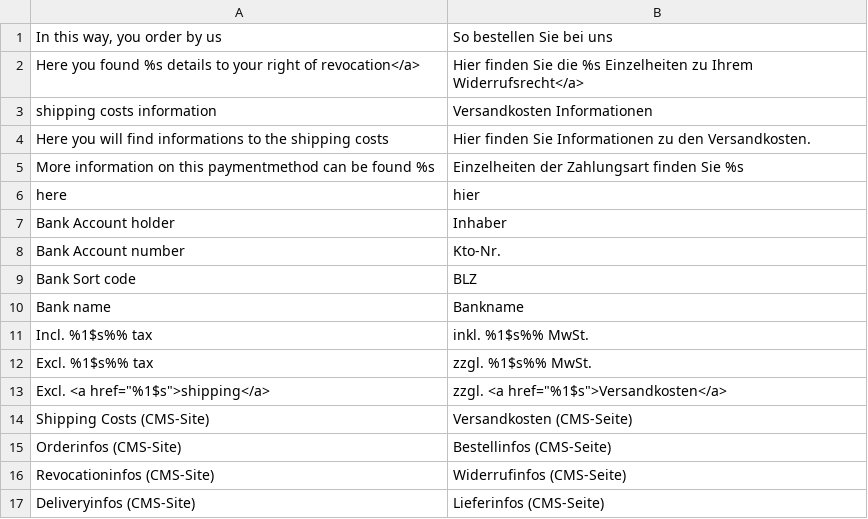
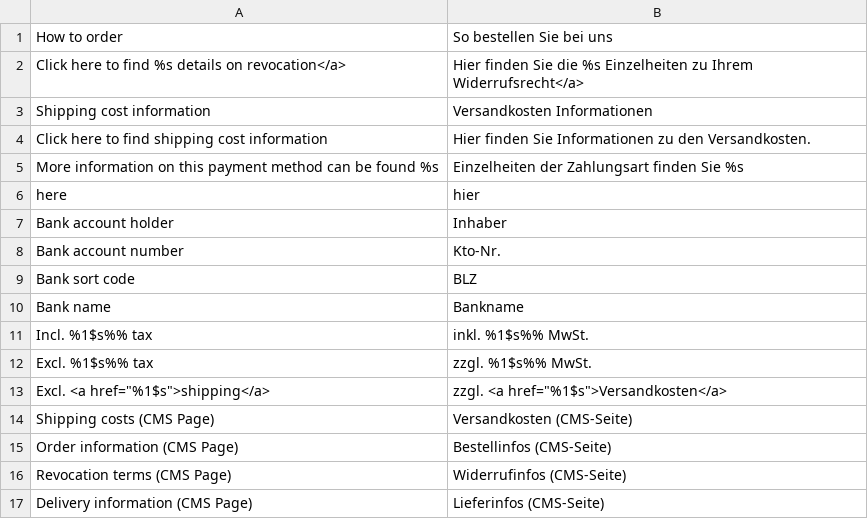
Before and after one commit to symmetrics/mrg_tweaks_german, a CSV file: build/app/locale/de_DE/Symmetrics_TweaksGerman.csv, drawn as a sheet.

```diff
--- a/build/app/locale/de_DE/Symmetrics_TweaksGerman.csv
+++ b/build/app/locale/de_DE/Symmetrics_TweaksGerman.csv
@@ -1,10 +1,10 @@
-"In this way, you order by us","So bestellen Sie bei uns"
-"Here you found %s details to your right of revocation</a>","Hier finden Sie die %s Einzelheiten zu Ihrem Widerrufsrecht</a>"
-"shipping costs information","Versandkosten Informationen"
-"Here you will find informations to the shipping costs","Hier finden Sie Informationen zu den Versandkosten."
-"More information on this paymentmethod can be found %s","Einzelheiten der Zahlungsart finden Sie %s"
+"How to order","So bestellen Sie bei uns"
+"Click here to find %s details on revocation</a>","Hier finden Sie die %s Einzelheiten zu Ihrem Widerrufsrecht</a>"
+"Shipping cost information","Versandkosten Informationen"
+"Click here to find shipping cost information","Hier finden Sie Informationen zu den Versandkosten."
+"More information on this payment method can be found %s","Einzelheiten der Zahlungsart finden Sie %s"
 "here","hier"
-"Bank Account holder","Inhaber"
-"Bank Account number","Kto-Nr."
-"Bank Sort code","BLZ"
+"Bank account holder","Inhaber"
+"Bank account number","Kto-Nr."
+"Bank sort code","BLZ"
 "Bank name","Bankname"
@@ -13,5 +13,5 @@
 "Excl. <a href=""%1$s"">shipping</a>","zzgl. <a href=""%1$s"">Versandkosten</a>"
-"Shipping Costs (CMS-Site)","Versandkosten (CMS-Seite)"
-"Orderinfos (CMS-Site)","Bestellinfos (CMS-Seite)"
-"Revocationinfos (CMS-Site)","Widerrufinfos (CMS-Seite)"
-"Deliveryinfos (CMS-Site)","Lieferinfos (CMS-Seite)"
+"Shipping costs (CMS Page)","Versandkosten (CMS-Seite)"
+"Order information (CMS Page)","Bestellinfos (CMS-Seite)"
+"Revocation terms (CMS Page)","Widerrufinfos (CMS-Seite)"
+"Delivery information (CMS Page)","Lieferinfos (CMS-Seite)"
```
Also changed, not shown: 3 other files.
